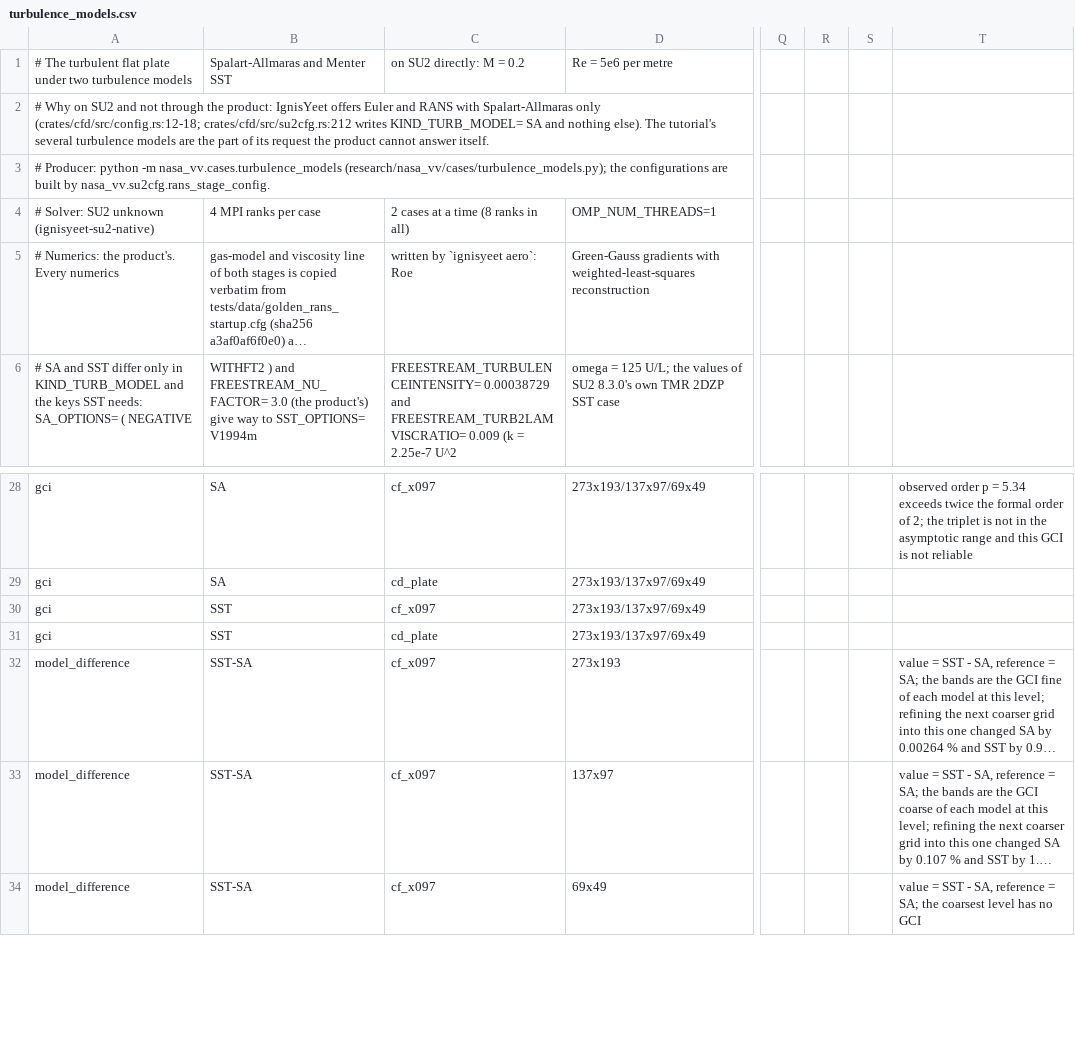
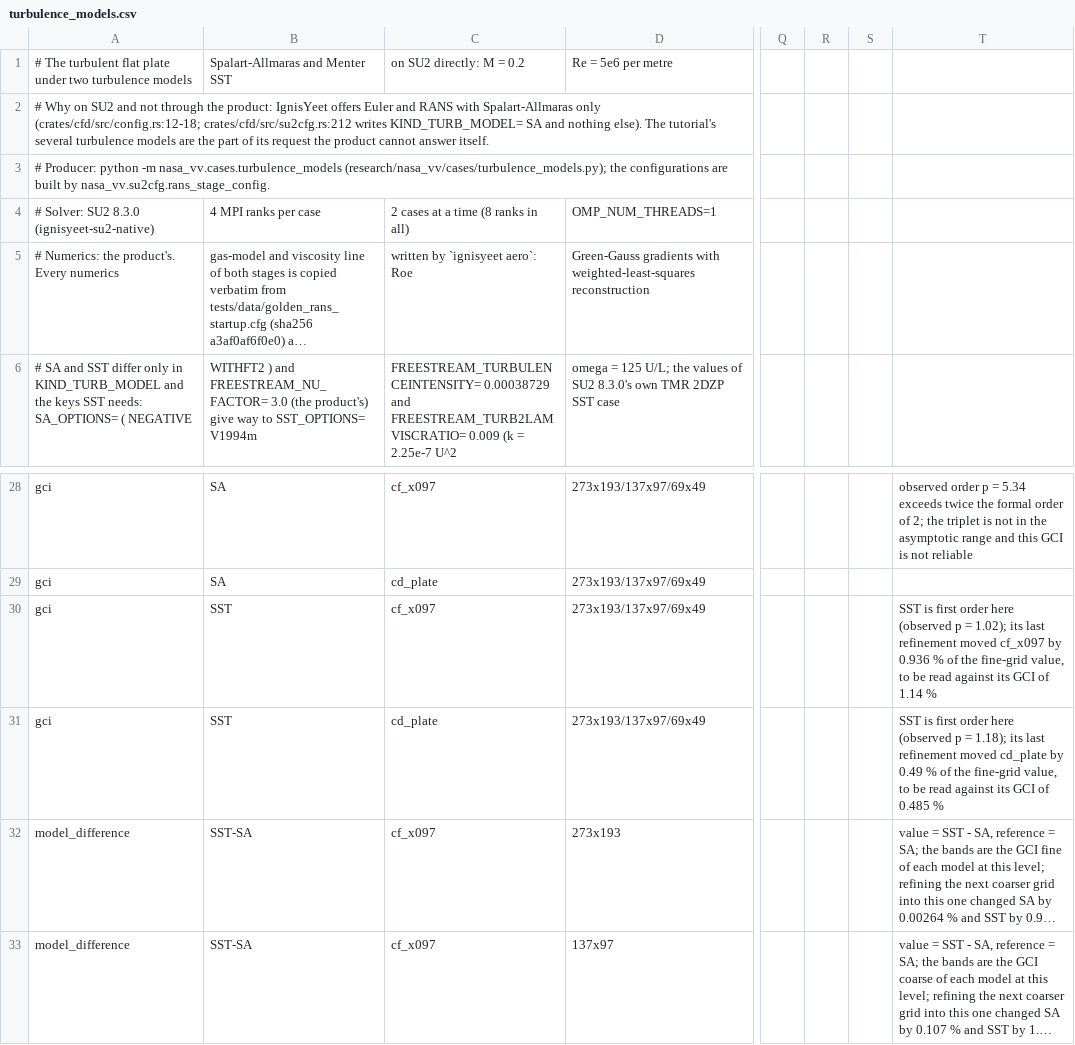
Before and after one commit to ddd3h/ignisyeet, a CSV file: research/nasa_vv/results/turbulence_models.csv, drawn as a sheet; only a part is shown, gaps mark what is left out; the shorter side is filled out with more unchanged rows; long unchanged cells end in …; the diff names each change by its address in the sheet, - before the commit and + after, or states it on an @@ line.

Commit message:
research(nasa-vv): state the Euler study's Mach number, the SU2 version and SST's first-order convergence in the notes

```diff
--- a/research/nasa_vv/results/turbulence_models.csv
+++ b/research/nasa_vv/results/turbulence_models.csv
-A4: # Solver: SU2 unknown (ignisyeet-su2-native)
+A4: # Solver: SU2 8.3.0 (ignisyeet-su2-native)
-T30: (empty)
+T30: SST is first order here (observed p = 1.02); its last refinement moved cf_x097 by 0.936 % of the fine-grid value, to be read against its GCI of 1.14 %
-T31: (empty)
+T31: SST is first order here (observed p = 1.18); its last refinement moved cd_plate by 0.49 % of the fine-grid value, to be read against its GCI of 0.485 %
```
Also changed, not shown: research/nasa_vv/results/model_uncertainty.csv, 4 other files.
